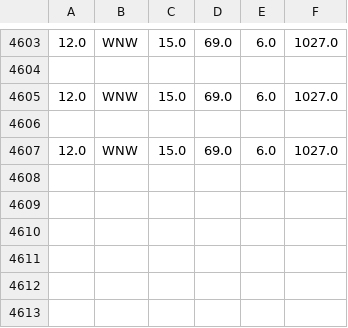
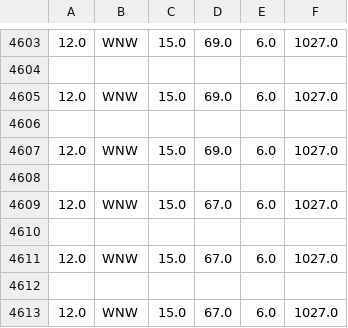
Before and after one commit to Mubeen31/live-weather-data-in-python-by-plotly-dash, a CSV file: acc_weather_data.csv, drawn as a sheet; only a part is shown, gaps mark what is left out.

```diff
--- a/acc_weather_data.csv
+++ b/acc_weather_data.csv
@@ -4607 +4607,7 @@
 12.0,WNW,15.0,69.0,6.0,1027.0
+
+12.0,WNW,15.0,67.0,6.0,1027.0
+
+12.0,WNW,15.0,67.0,6.0,1027.0
+
+12.0,WNW,15.0,67.0,6.0,1027.0
```
Also changed, not shown: 2 other files.
